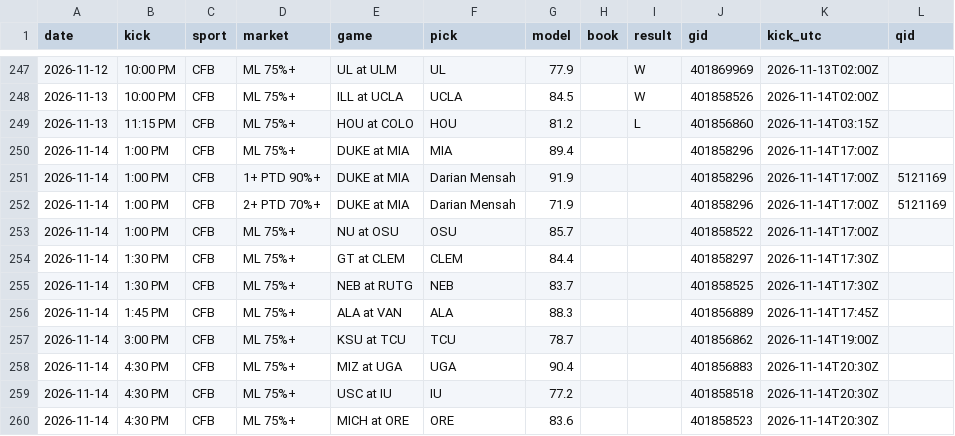
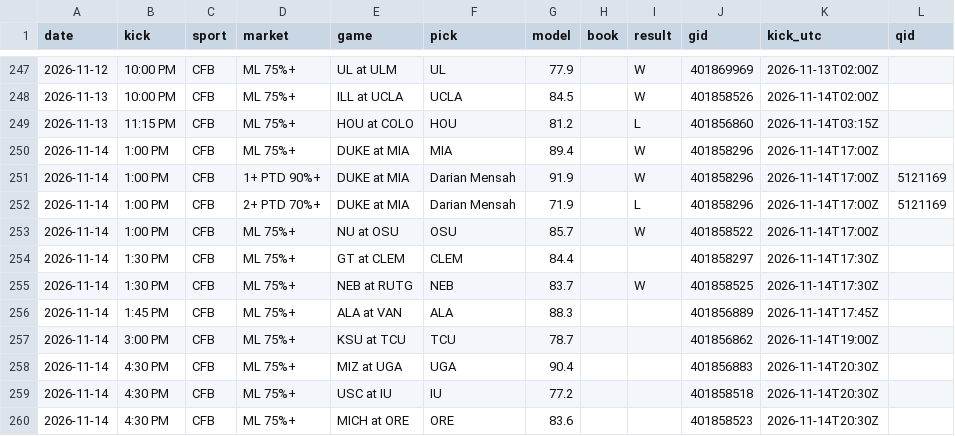
Before and after one commit to DPAD7/the-arena, a CSV file: data/reads_log.csv, drawn as a sheet; only a part is shown, gaps mark what is left out.

```diff
--- a/data/reads_log.csv
+++ b/data/reads_log.csv
@@ -249,8 +249,8 @@ date,kick,sport,market,game,pick,model,book,result,gid,kick_utc,qid
 2026-11-13,11:15 PM,CFB,ML 75%+,HOU at COLO,HOU,81.2,,L,401856860,2026-11-14T03:15Z,
-2026-11-14,1:00 PM,CFB,ML 75%+,DUKE at MIA,MIA,89.4,,,401858296,2026-11-14T17:00Z,
-2026-11-14,1:00 PM,CFB,1+ PTD 90%+,DUKE at MIA,Darian Mensah,91.9,,,401858296,2026-11-14T17:00Z,5121169
-2026-11-14,1:00 PM,CFB,2+ PTD 70%+,DUKE at MIA,Darian Mensah,71.9,,,401858296,2026-11-14T17:00Z,5121169
-2026-11-14,1:00 PM,CFB,ML 75%+,NU at OSU,OSU,85.7,,,401858522,2026-11-14T17:00Z,
+2026-11-14,1:00 PM,CFB,ML 75%+,DUKE at MIA,MIA,89.4,,W,401858296,2026-11-14T17:00Z,
+2026-11-14,1:00 PM,CFB,1+ PTD 90%+,DUKE at MIA,Darian Mensah,91.9,,W,401858296,2026-11-14T17:00Z,5121169
+2026-11-14,1:00 PM,CFB,2+ PTD 70%+,DUKE at MIA,Darian Mensah,71.9,,L,401858296,2026-11-14T17:00Z,5121169
+2026-11-14,1:00 PM,CFB,ML 75%+,NU at OSU,OSU,85.7,,W,401858522,2026-11-14T17:00Z,
 2026-11-14,1:30 PM,CFB,ML 75%+,GT at CLEM,CLEM,84.4,,,401858297,2026-11-14T17:30Z,
-2026-11-14,1:30 PM,CFB,ML 75%+,NEB at RUTG,NEB,83.7,,,401858525,2026-11-14T17:30Z,
+2026-11-14,1:30 PM,CFB,ML 75%+,NEB at RUTG,NEB,83.7,,W,401858525,2026-11-14T17:30Z,
 2026-11-14,1:45 PM,CFB,ML 75%+,ALA at VAN,ALA,88.3,,,401856889,2026-11-14T17:45Z,
```
Also changed, not shown: 29 other files.
